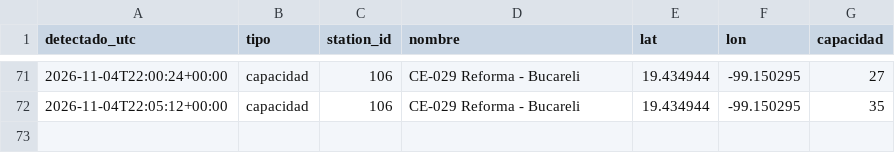
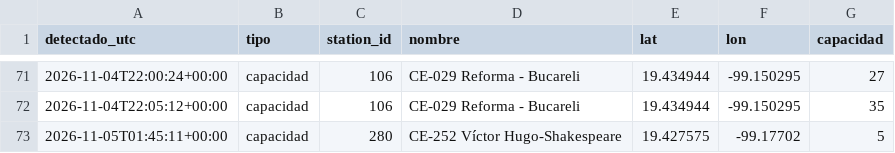
Before and after one commit to Maxtlihuac/ecobici-red-cdmx, a CSV file: info/cambios.csv, drawn as a sheet; only a part is shown, gaps mark what is left out; the diff names each change by its address in the sheet, - before the commit and + after, or states it on an @@ line.

```diff
--- a/info/cambios.csv
+++ b/info/cambios.csv
+row 73: 2026-11-05T01:45:11+00:00 | capacidad | 280 | CE-252 Víctor Hugo-Shakespeare | 19.427575 | -99.17702 | 5
```
Also changed, not shown: 3 other files.
